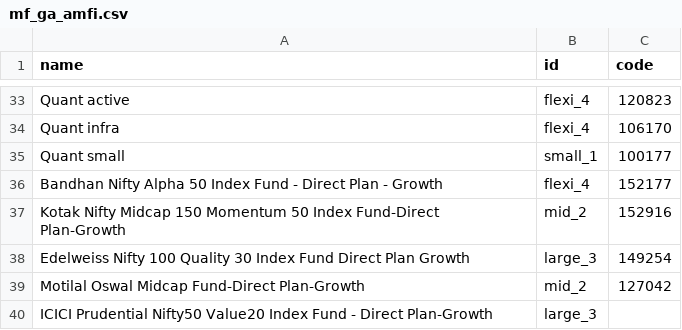
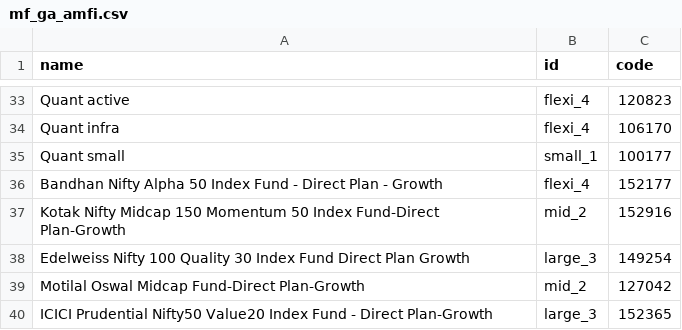
Before and after one commit to gauravsa123/stocks, a CSV file: mf_ga_amfi.csv, drawn as a sheet; only a part is shown, gaps mark what is left out.

Commit message:
Update mf_ga_amfi.csv

```diff
--- a/mf_ga_amfi.csv
+++ b/mf_ga_amfi.csv
@@ -39,2 +39,2 @@ Edelweiss Nifty 100 Quality 30 Index Fund Direct Plan Growth,large_3,149254
 Motilal Oswal Midcap Fund-Direct Plan-Growth,mid_2,127042
-ICICI Prudential Nifty50 Value20 Index Fund - Direct Plan-Growth,large_3,
+ICICI Prudential Nifty50 Value20 Index Fund - Direct Plan-Growth,large_3,152365
```
